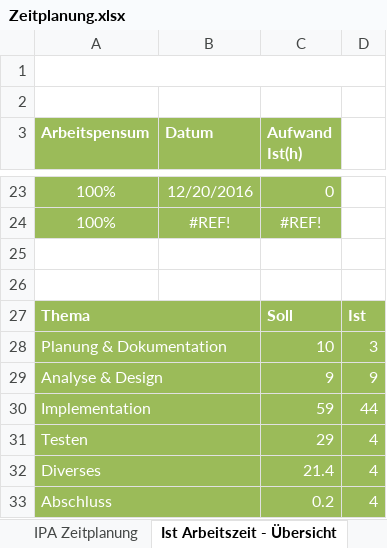
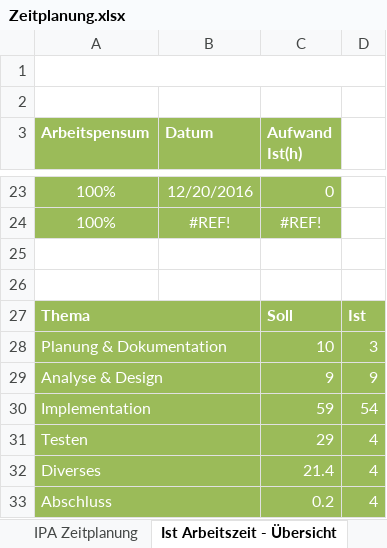
Before and after one commit to imaan1411/Project, an Excel workbook: Zeitplanung.xlsx, sheet Ist Arbeitszeit - Übersicht, drawn as a sheet; only a part is shown, gaps mark what is left out; values as stored, in another font and other column widths than the file's, no borders; charts and pictures not drawn; the diff names each change by its address in the sheet, - before the commit and + after, or states it on an @@ line.

```diff
--- a/Zeitplanung.xlsx (sheet Ist Arbeitszeit - Übersicht)
+++ b/Zeitplanung.xlsx (sheet Ist Arbeitszeit - Übersicht)
-D30: 44
+D30: 54
```
Also changed, not shown: sheet IPA Zeitplanung, charts or pictures, 11 other files.
